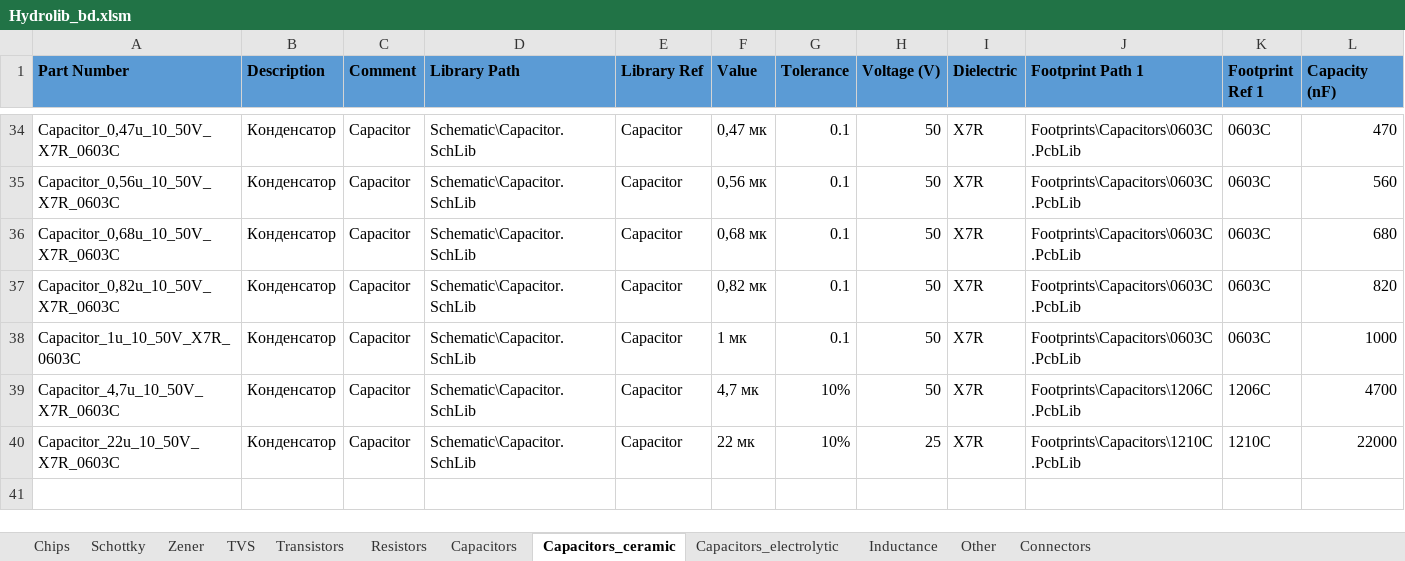
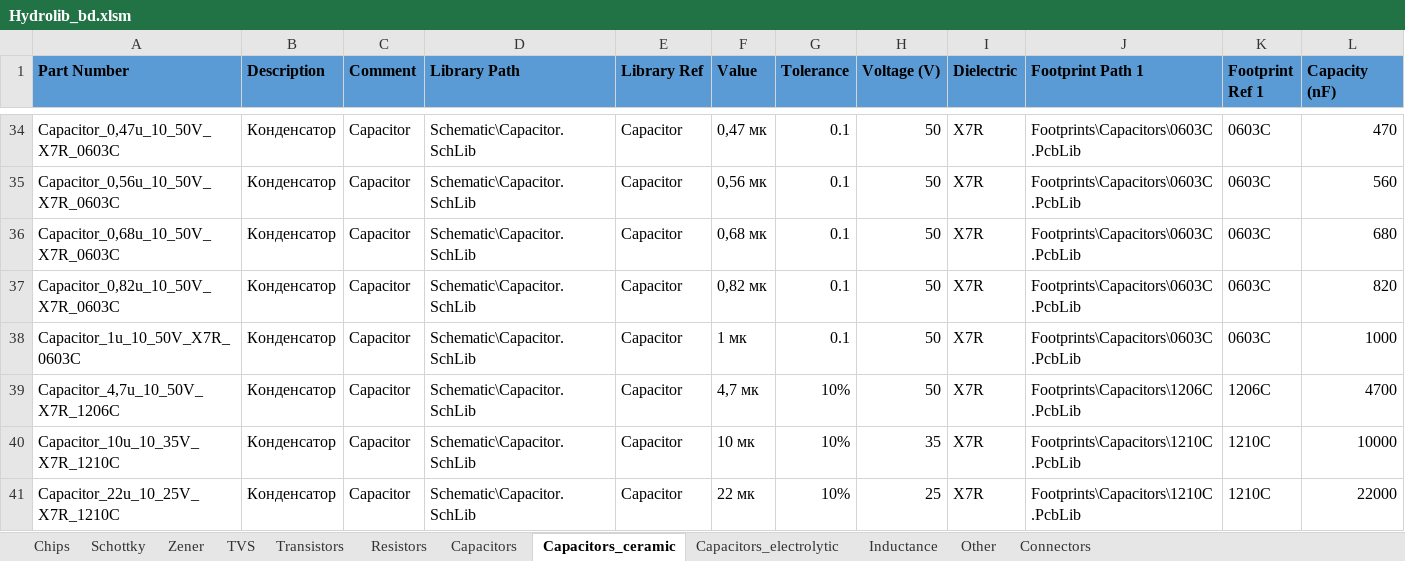
Before and after one commit to hydronautics-team/Hydrolib, an Excel workbook: Database/Hydrolib_bd.xlsm, sheet Capacitors_ceramic, drawn as a sheet; only a part is shown, gaps mark what is left out; values as stored, in another font and other column widths than the file's, no borders; table styles not drawn; addresses are those after the commit; the diff names each change by its address in the sheet, - before the commit and + after, or states it on an @@ line.

```diff
--- a/Database/Hydrolib_bd.xlsm (sheet Capacitors_ceramic)
+++ b/Database/Hydrolib_bd.xlsm (sheet Capacitors_ceramic)
-A39 (Part Number): Capacitor_4,7u_10_50V_X7R_0603C
+A39 (Part Number): Capacitor_4,7u_10_50V_X7R_1206C
+row 40: Capacitor_10u_10_35V_X7R_1210C | Конденсатор | Capacitor | Schematic\Capacitor.SchLib | Capacitor | 10 мк | 10% | 35 | X7R | Footprints\Capacitors\1210C.PcbLib | 1210C | 10000
-A41 (Part Number): Capacitor_22u_10_50V_X7R_0603C
+A41 (Part Number): Capacitor_22u_10_25V_X7R_1210C
```
Also changed, not shown: sheet Schottky, sheet Chips, 4 other files.
